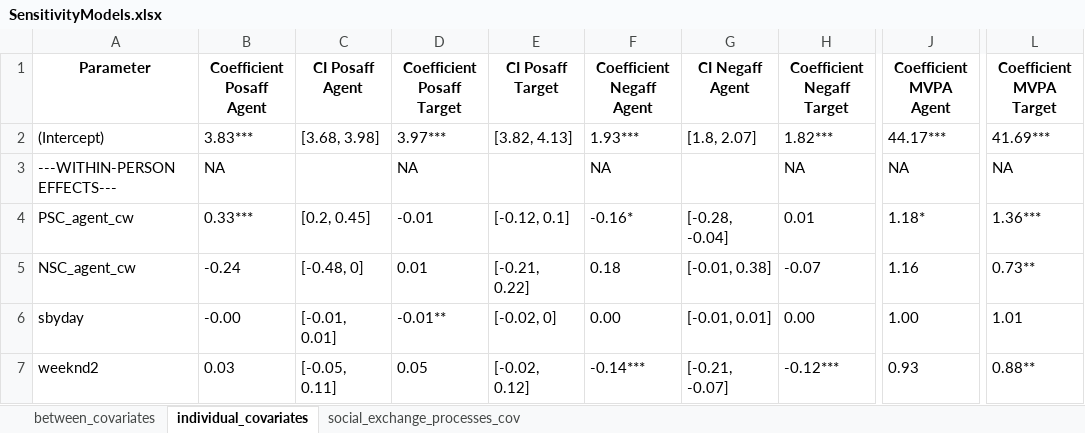
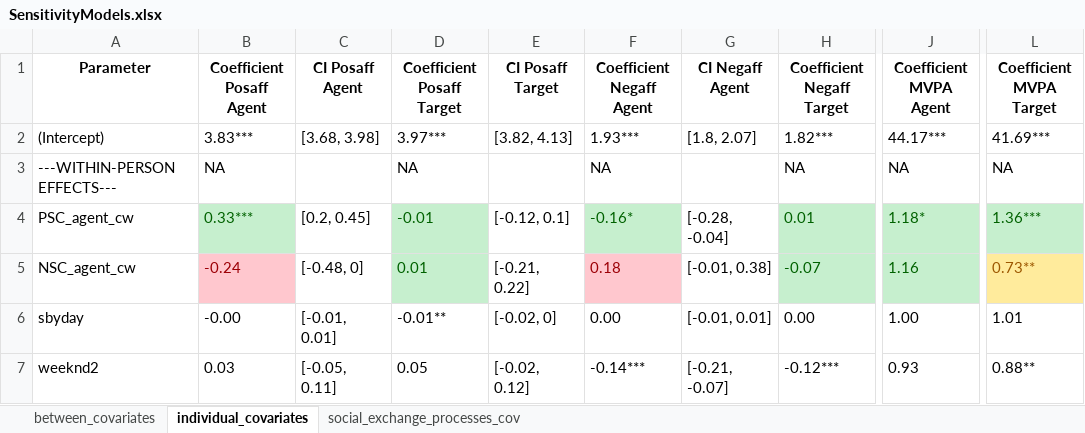
Before and after one commit to Pascal-Kueng/01Dyactic, an Excel workbook: SensitivityModels.xlsx, sheet individual_covariates, drawn as a sheet; only a part is shown, gaps mark what is left out; values as stored, in another font and other column widths than the file's, no borders; the diff names each change by its address in the sheet, - before the commit and + after, or states it on an @@ line.

```diff
--- a/SensitivityModels.xlsx (sheet individual_covariates)
+++ b/SensitivityModels.xlsx (sheet individual_covariates)
@@ B4 fill: none → #C6EFCE, text colour: black → #006100 @@
@@ D4:D5 fill: none → #C6EFCE, text colour: black → #006100 @@
@@ F4 fill: none → #C6EFCE, text colour: black → #006100 @@
@@ H4:H5 fill: none → #C6EFCE, text colour: black → #006100 @@
@@ J4:J5 fill: none → #C6EFCE, text colour: black → #006100 @@
@@ L4 fill: none → #C6EFCE, text colour: black → #006100 @@
@@ B5 fill: none → #FFC7CE, text colour: black → #9C0006 @@
@@ F5 fill: none → #FFC7CE, text colour: black → #9C0006 @@
@@ L5 fill: none → #FFEB9C, text colour: black → #9C5700 @@
```
Also changed, not shown: sheet between_covariates, sheet social_exchange_processes_cov, 1 other file.
